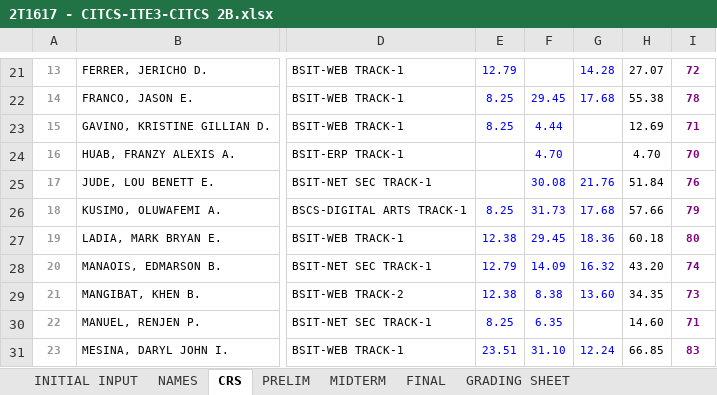
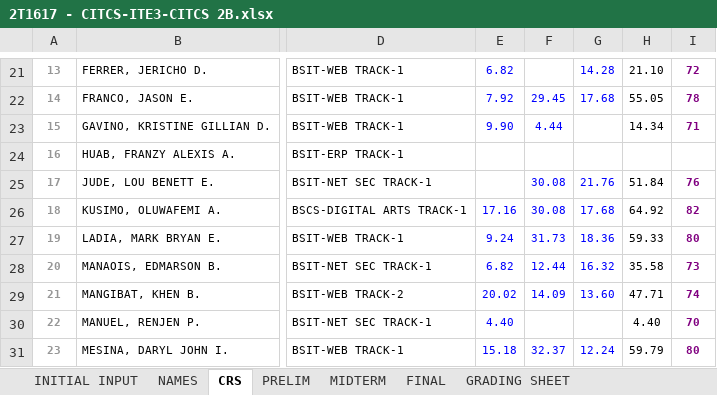
Before and after one commit to primusr/ClassRecords, an Excel workbook: 2T1617CR/2T1617 - CITCS-ITE3-CITCS 2B.xlsx, sheet CRS, drawn as a sheet; only a part is shown, gaps mark what is left out; values as stored, in another font and other column widths than the file's, no borders; conditional formats not drawn; the diff covers the shown part only; the diff names each change by its address in the sheet, - before the commit and + after, or states it on an @@ line.

```diff
--- a/2T1617CR/2T1617 - CITCS-ITE3-CITCS 2B.xlsx (sheet CRS)
+++ b/2T1617CR/2T1617 - CITCS-ITE3-CITCS 2B.xlsx (sheet CRS)
-E21: 12.79
+E21: 6.82
-H21: 27.07
+H21: 21.10
-E22: 8.25
+E22: 7.92
-H22: 55.38
+H22: 55.05
-E23: 8.25
+E23: 9.90
-H23: 12.69
+H23: 14.34
-F24: 4.70
+F24: (empty)
-H24: 4.70
+H24: (empty)
-I24: 70
+I24: (empty)
-E26: 8.25
+E26: 17.16
-F26: 31.73
+F26: 30.08
-H26: 57.66
+H26: 64.92
-I26: 79
+I26: 82
-E27: 12.38
+E27: 9.24
-F27: 29.45
+F27: 31.73
-H27: 60.18
+H27: 59.33
-E28: 12.79
+E28: 6.82
-F28: 14.09
+F28: 12.44
-H28: 43.20
+H28: 35.58
-I28: 74
+I28: 73
-E29: 12.38
+E29: 20.02
-F29: 8.38
+F29: 14.09
-H29: 34.35
+H29: 47.71
-I29: 73
+I29: 74
-E30: 8.25
+E30: 4.40
-F30: 6.35
+F30: (empty)
-H30: 14.60
+H30: 4.40
-I30: 71
+I30: 70
-E31: 23.51
+E31: 15.18
-F31: 31.10
+F31: 32.37
-H31: 66.85
+H31: 59.79
-I31: 83
+I31: 80
```
Also changed, not shown: 1 added row, 1 removed row and 46 edited cells elsewhere in this sheet, sheet PRELIM, sheet GRADING SHEET, sheet NAMES, sheet FINAL, sheet MIDTERM, 2T1617CR/2T1617 - CITCS-ITE16-CITCS 2D.xlsx.
